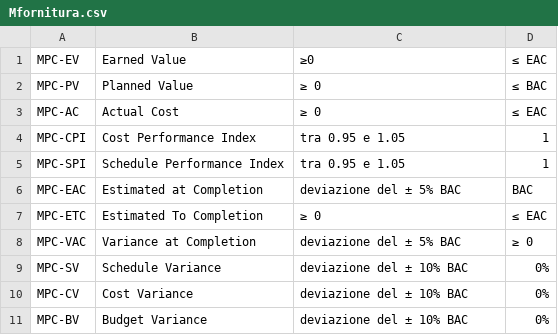
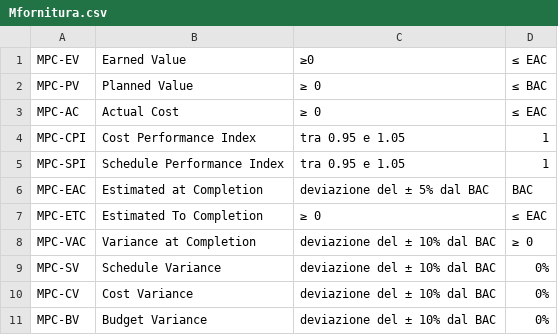
Before and after one commit to SWATEngineering/Docs, a CSV file: src/2_RTB/PianoDiQualifica/Mfornitura.csv, drawn as a sheet.

Commit message:
fix valori metriche

```diff
--- a/src/2_RTB/PianoDiQualifica/Mfornitura.csv
+++ b/src/2_RTB/PianoDiQualifica/Mfornitura.csv
@@ -5,7 +5,7 @@ MPC-CPI,Cost Performance Index,tra 0.95 e 1.05, 1
 MPC-SPI,Schedule Performance Index,tra 0.95 e 1.05, 1
-MPC-EAC,Estimated at Completion, deviazione del ± 5% BAC, BAC
+MPC-EAC,Estimated at Completion, deviazione del ± 5% dal BAC, BAC
 MPC-ETC,Estimated To Completion,≥ 0,≤ EAC
-MPC-VAC,Variance at Completion,deviazione del ± 5% BAC,≥ 0
-MPC-SV,Schedule Variance,deviazione del ± 10% BAC,0%
-MPC-CV,Cost Variance,deviazione del ± 10% BAC,0%
-MPC-BV,Budget Variance,deviazione del ± 10% BAC,0%
+MPC-VAC,Variance at Completion,deviazione del ± 10% dal BAC,≥ 0
+MPC-SV,Schedule Variance,deviazione del ± 10% dal BAC,0%
+MPC-CV,Cost Variance,deviazione del ± 10% dal BAC,0%
+MPC-BV,Budget Variance,deviazione del ± 10% dal BAC,0%
```
